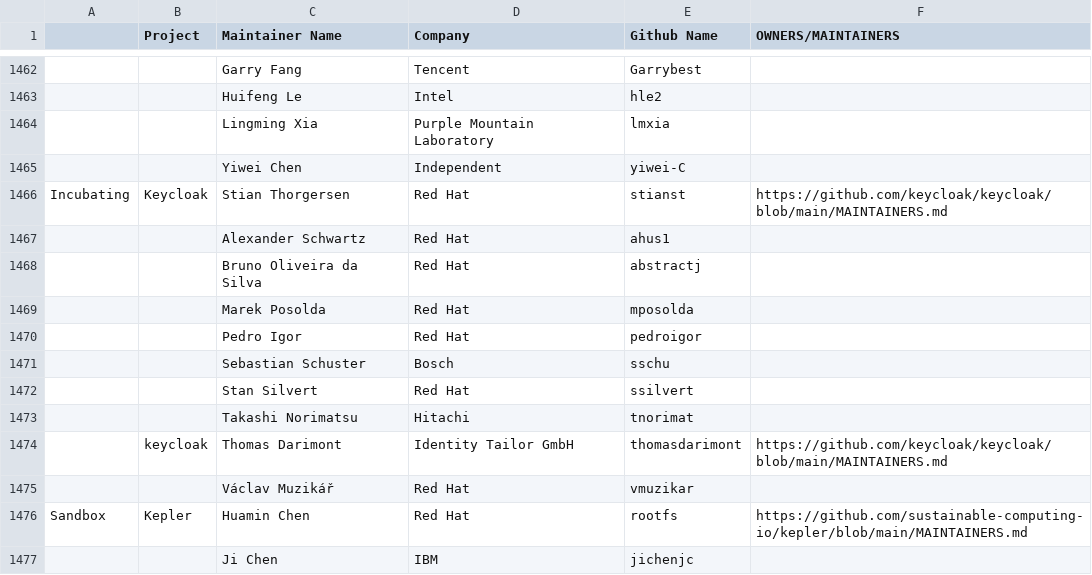
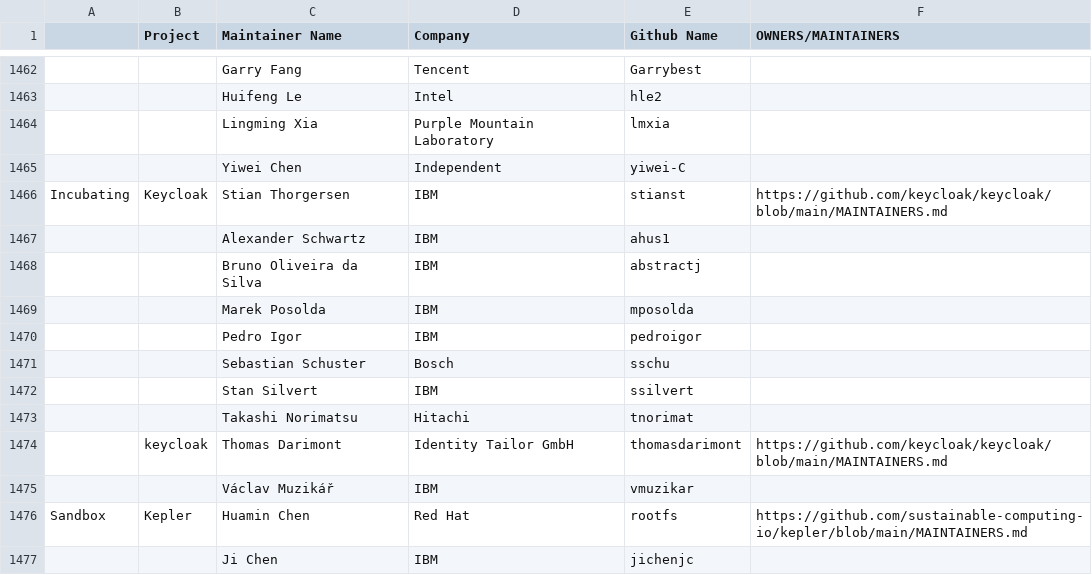
Before and after one commit to cncf/foundation, a CSV file: project-maintainers.csv, drawn as a sheet; only a part is shown, gaps mark what is left out; the diff names each change by its address in the sheet, - before the commit and + after, or states it on an @@ line.

Commit message:
Update Keycloak maintainers' company name
Signed-off-by: Bruno Oliveira da Silva <bruno@abstractj.com>

```diff
--- a/project-maintainers.csv
+++ b/project-maintainers.csv
-D1466:D1470 (Company): Red Hat
+D1466:D1470 (Company): IBM
-D1472 (Company): Red Hat
+D1472 (Company): IBM
-D1475 (Company): Red Hat
+D1475 (Company): IBM
```
